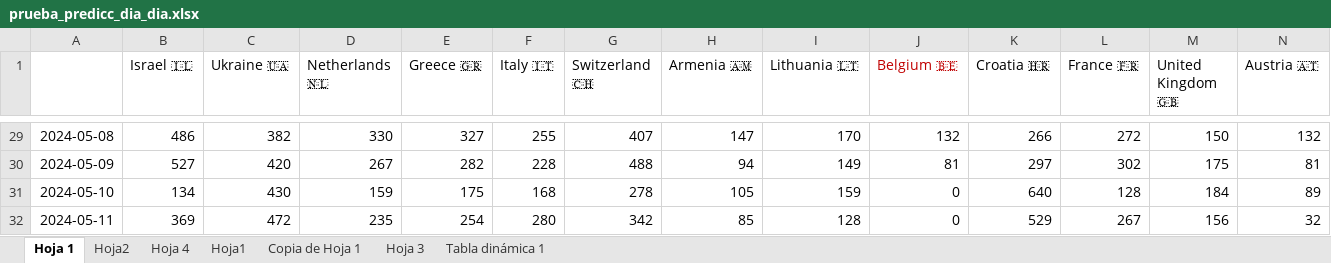
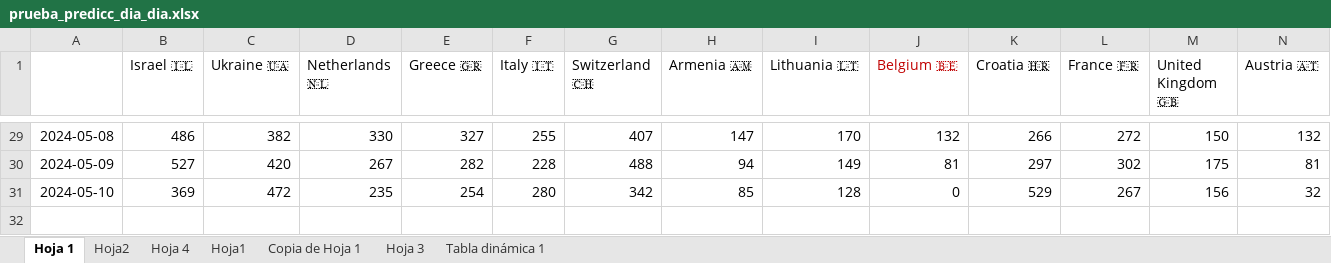
Before and after one commit to AdrianCiges/Eurovision_Game_Streamlit, an Excel workbook: data/prueba_predicc_dia_dia.xlsx, sheet Hoja 1, drawn as a sheet; only a part is shown, gaps mark what is left out; values as stored, in another font and other column widths than the file's, no borders; removed rows and columns are numbered as before the commit, all else as after; rows hold the shown columns only; the diff names each change by its address in the sheet, - before the commit and + after, or states it on an @@ line.

Commit message:
Add files via upload

```diff
--- a/data/prueba_predicc_dia_dia.xlsx (sheet Hoja 1)
+++ b/data/prueba_predicc_dia_dia.xlsx (sheet Hoja 1)
-row 31: 2024-05-10 | 134 | 430 | 159 | 175 | 168 | 278 | 105 | 159 | 0 | 640 | 128 | 184 | 89
-A31: 2024-05-11
+A31: 2024-05-10
```
